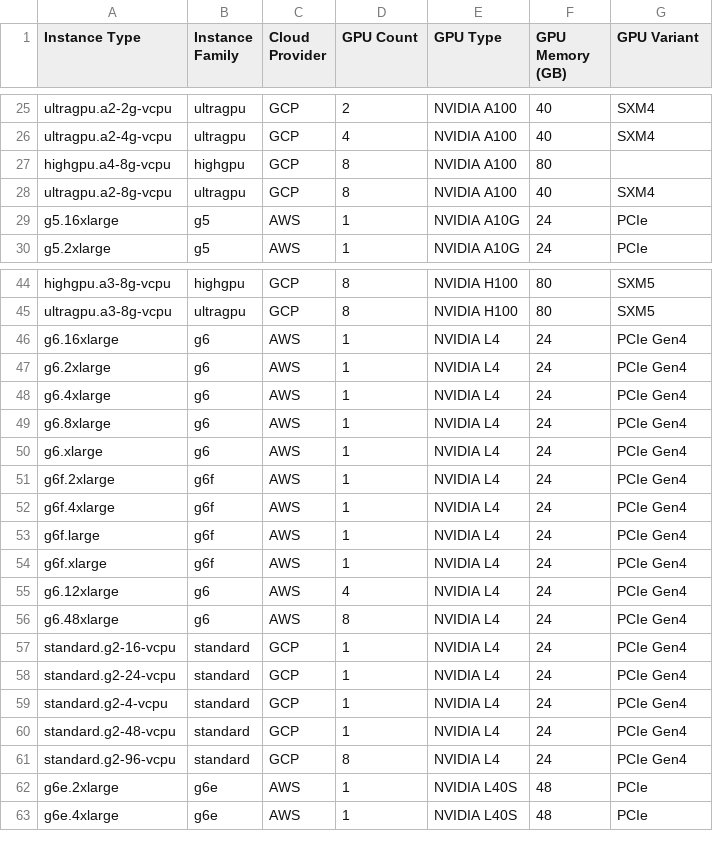
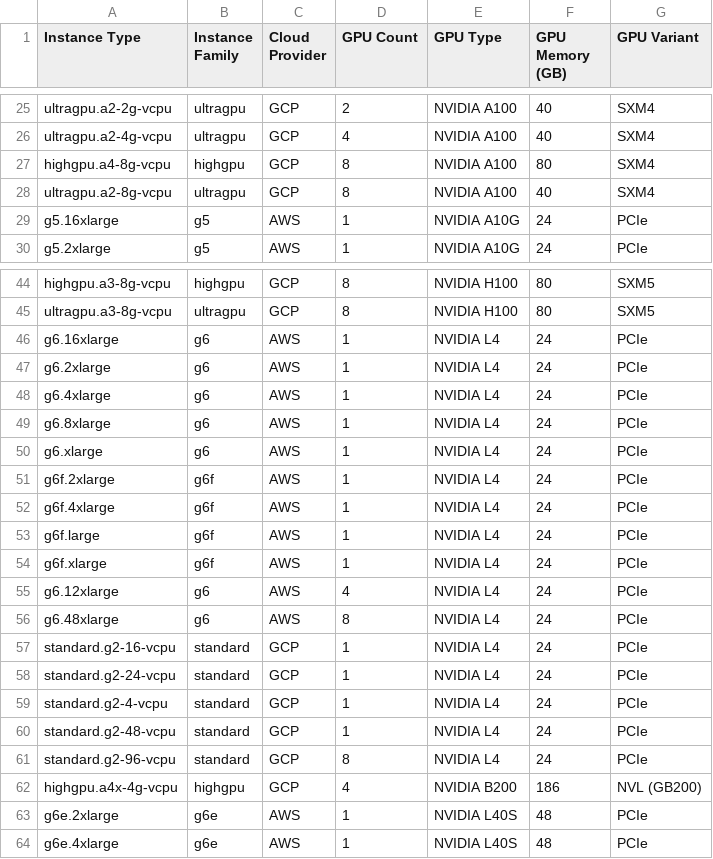
Before and after one commit to AviranBadli/monitoring-dashboard, a CSV file: GPU-types-by-cloud-provider-costs.csv, drawn as a sheet; only a part is shown, gaps mark what is left out.

```diff
--- a/GPU-types-by-cloud-provider-costs.csv
+++ b/GPU-types-by-cloud-provider-costs.csv
@@ -26,3 +26,3 @@ ultragpu.a2-2g-vcpu,ultragpu,GCP,2,NVIDIA A100,40,SXM4
 ultragpu.a2-4g-vcpu,ultragpu,GCP,4,NVIDIA A100,40,SXM4
-highgpu.a4-8g-vcpu,highgpu,GCP,8,NVIDIA A100,80,
+highgpu.a4-8g-vcpu,highgpu,GCP,8,NVIDIA A100,80,SXM4
 ultragpu.a2-8g-vcpu,ultragpu,GCP,8,NVIDIA A100,40,SXM4
@@ -45,18 +45,19 @@ highgpu.a3-8g-vcpu,highgpu,GCP,8,NVIDIA H100,80,SXM5
 ultragpu.a3-8g-vcpu,ultragpu,GCP,8,NVIDIA H100,80,SXM5
-g6.16xlarge,g6,AWS,1,NVIDIA L4,24,PCIe Gen4
-g6.2xlarge,g6,AWS,1,NVIDIA L4,24,PCIe Gen4
-g6.4xlarge,g6,AWS,1,NVIDIA L4,24,PCIe Gen4
-g6.8xlarge,g6,AWS,1,NVIDIA L4,24,PCIe Gen4
-g6.xlarge,g6,AWS,1,NVIDIA L4,24,PCIe Gen4
-g6f.2xlarge,g6f,AWS,1,NVIDIA L4,24,PCIe Gen4
-g6f.4xlarge,g6f,AWS,1,NVIDIA L4,24,PCIe Gen4
-g6f.large,g6f,AWS,1,NVIDIA L4,24,PCIe Gen4
-g6f.xlarge,g6f,AWS,1,NVIDIA L4,24,PCIe Gen4
-g6.12xlarge,g6,AWS,4,NVIDIA L4,24,PCIe Gen4
-g6.48xlarge,g6,AWS,8,NVIDIA L4,24,PCIe Gen4
-standard.g2-16-vcpu,standard,GCP,1,NVIDIA L4,24,PCIe Gen4
-standard.g2-24-vcpu,standard,GCP,1,NVIDIA L4,24,PCIe Gen4
-standard.g2-4-vcpu,standard,GCP,1,NVIDIA L4,24,PCIe Gen4
-standard.g2-48-vcpu,standard,GCP,1,NVIDIA L4,24,PCIe Gen4
-standard.g2-96-vcpu,standard,GCP,8,NVIDIA L4,24,PCIe Gen4
+g6.16xlarge,g6,AWS,1,NVIDIA L4,24,PCIe
+g6.2xlarge,g6,AWS,1,NVIDIA L4,24,PCIe
+g6.4xlarge,g6,AWS,1,NVIDIA L4,24,PCIe
+g6.8xlarge,g6,AWS,1,NVIDIA L4,24,PCIe
+g6.xlarge,g6,AWS,1,NVIDIA L4,24,PCIe
+g6f.2xlarge,g6f,AWS,1,NVIDIA L4,24,PCIe
+g6f.4xlarge,g6f,AWS,1,NVIDIA L4,24,PCIe
+g6f.large,g6f,AWS,1,NVIDIA L4,24,PCIe
+g6f.xlarge,g6f,AWS,1,NVIDIA L4,24,PCIe
+g6.12xlarge,g6,AWS,4,NVIDIA L4,24,PCIe
+g6.48xlarge,g6,AWS,8,NVIDIA L4,24,PCIe
+standard.g2-16-vcpu,standard,GCP,1,NVIDIA L4,24,PCIe
+standard.g2-24-vcpu,standard,GCP,1,NVIDIA L4,24,PCIe
+standard.g2-4-vcpu,standard,GCP,1,NVIDIA L4,24,PCIe
+standard.g2-48-vcpu,standard,GCP,1,NVIDIA L4,24,PCIe
+standard.g2-96-vcpu,standard,GCP,8,NVIDIA L4,24,PCIe
+highgpu.a4x-4g-vcpu,highgpu,GCP,4,NVIDIA B200,186,NVL (GB200)
 g6e.2xlarge,g6e,AWS,1,NVIDIA L40S,48,PCIe
```
